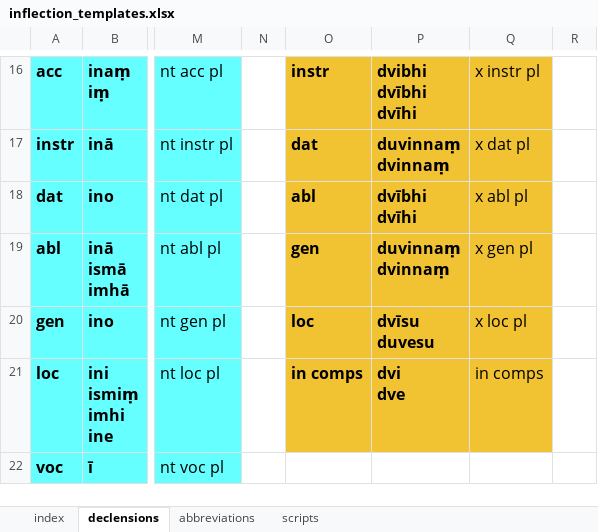
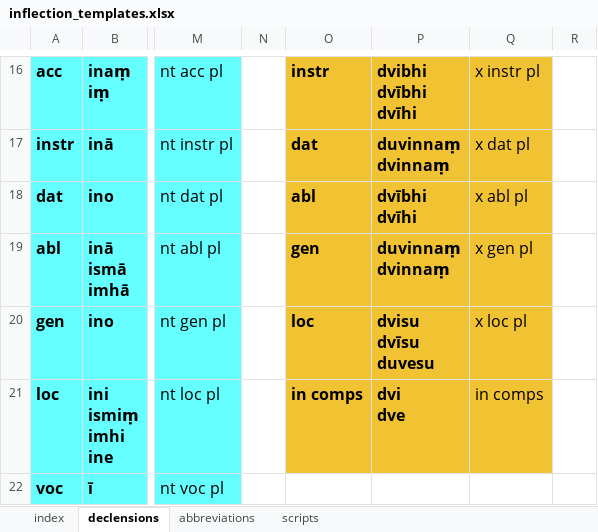
Before and after one commit to digitalpalidictionary/dpd-db, an Excel workbook: db/inflections/inflection_templates.xlsx, sheet declensions, drawn as a sheet; only a part is shown, gaps mark what is left out; values as stored, in another font and other column widths than the file's, no borders; ↵ is a line break in a cell; the diff names each change by its address in the sheet, - before the commit and + after, or states it on an @@ line.

Commit message:
data update

```diff
--- a/db/inflections/inflection_templates.xlsx (sheet declensions)
+++ b/db/inflections/inflection_templates.xlsx (sheet declensions)
-P20: dvīsu ↵ duvesu
+P20: dvisu ↵ dvīsu ↵ duvesu
```
Also changed, not shown: 4 other files.
